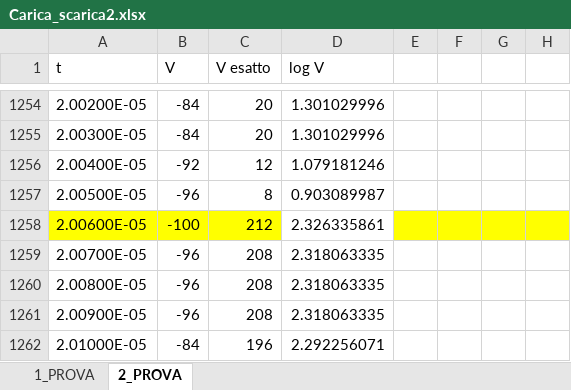
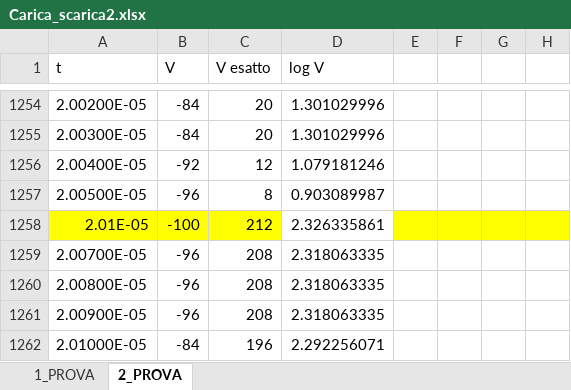
Before and after one commit to mirolo-manuele/LABORATORIO-DI-ELETTROMAGNETISMO, an Excel workbook: relazioni/esperienza_4/codici/Carica_scarica2.xlsx, sheet 2_PROVA, drawn as a sheet; only a part is shown, gaps mark what is left out; values as stored, in another font and other column widths than the file's, no borders; charts and pictures not drawn; the diff names each change by its address in the sheet, - before the commit and + after, or states it on an @@ line.

```diff
--- a/relazioni/esperienza_4/codici/Carica_scarica2.xlsx (sheet 2_PROVA)
+++ b/relazioni/esperienza_4/codici/Carica_scarica2.xlsx (sheet 2_PROVA)
-A1258 (t): 2.00600E-05
+A1258 (t): 2.01E-05
```
Also changed, not shown: charts or pictures, 8 other files.
